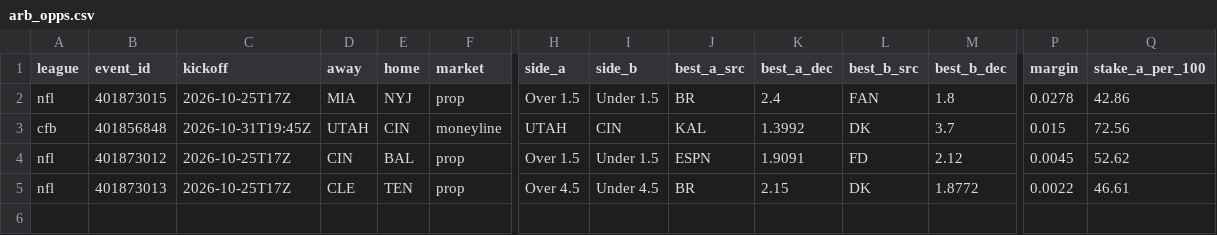
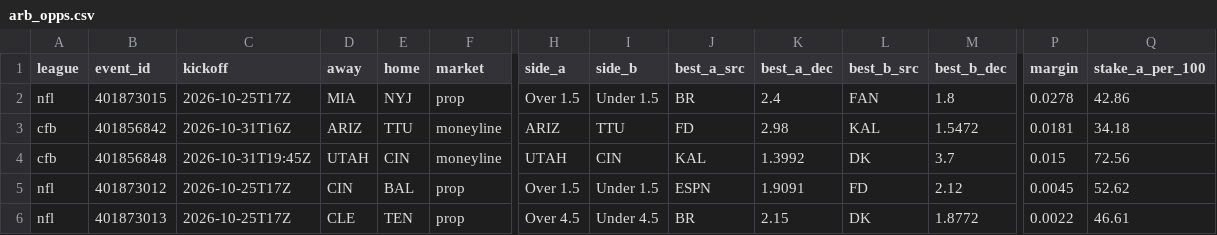
Before and after one commit to 3GO-47/rainman, a CSV file: data/processed/arb_opps.csv, drawn as a sheet; only a part is shown, gaps mark what is left out; rows hold the shown columns only; the diff names each change by its address in the sheet, - before the commit and + after, or states it on an @@ line.

```diff
--- a/data/processed/arb_opps.csv
+++ b/data/processed/arb_opps.csv
+row 3: cfb | 401856842 | 2026-10-31T16Z | ARIZ | TTU | moneyline | ARIZ | TTU | FD | 2.98 | KAL | 1.5472 | 0.0181 | 34.18
```
Also changed, not shown: data/processed/bet_td.csv, data/processed/ev_opps.csv, 40 other files.
